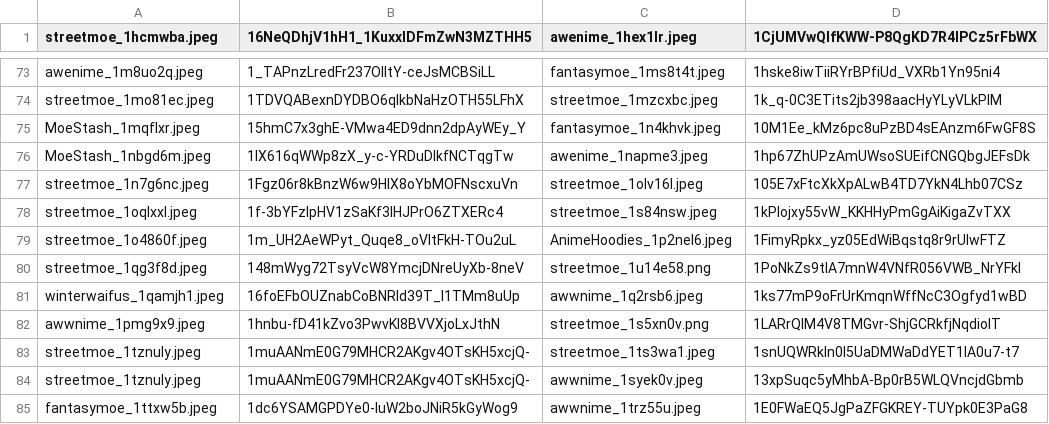
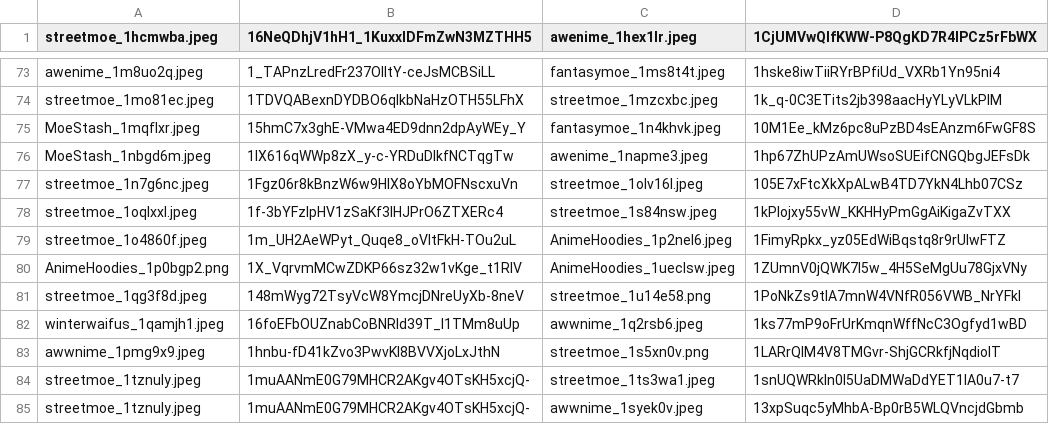
Before and after one commit to MBabiec/DriveDehash, a CSV file: Source/data/duplicates.csv, drawn as a sheet; only a part is shown, gaps mark what is left out; the shorter side is filled out with more unchanged rows.

```diff
--- a/Source/data/duplicates.csv
+++ b/Source/data/duplicates.csv
@@ -79,2 +79,3 @@ streetmoe_1oqlxxl.jpeg,1f-3bYFzlpHV1zSaKf3IHJPrO6ZTXERc4,streetmoe_1s84nsw.jpeg,
 streetmoe_1o4860f.jpeg,1m_UH2AeWPyt_Quqe8_oVItFkH-TOu2uL,AnimeHoodies_1p2nel6.jpeg,1FimyRpkx_yz05EdWiBqstq8r9rUlwFTZ
+AnimeHoodies_1p0bgp2.png,1X_VqrvmMCwZDKP66sz32w1vKge_t1RlV,AnimeHoodies_1ueclsw.jpeg,1ZUmnV0jQWK7l5w_4H5SeMgUu78GjxVNy
 streetmoe_1qg3f8d.jpeg,148mWyg72TsyVcW8YmcjDNreUyXb-8neV,streetmoe_1u14e58.png,1PoNkZs9tIA7mnW4VNfR056VWB_NrYFkl
```
Also changed, not shown: Source/data/data.csv.
